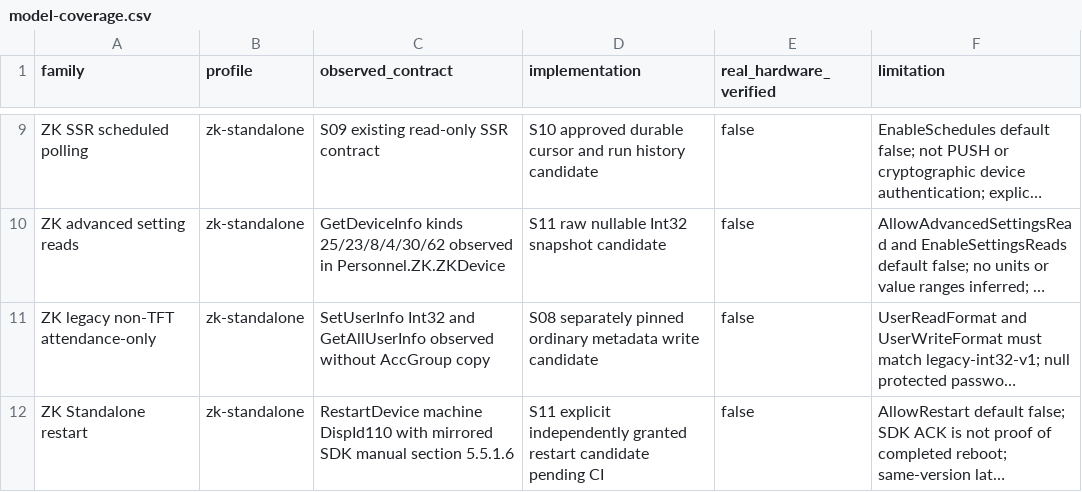
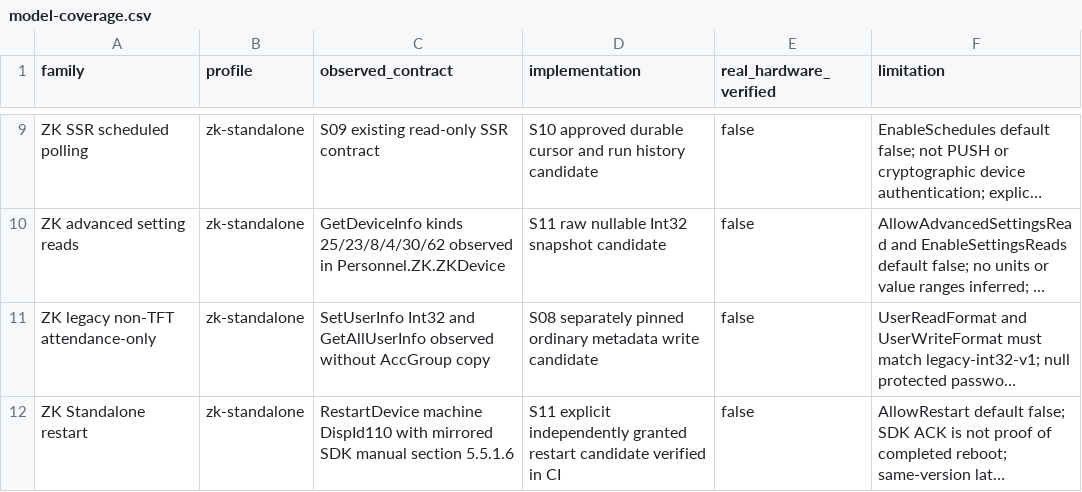
Before and after one commit to alirezarahimy-code/IO, a CSV file: ReCode/docs/part-03/model-coverage.csv, drawn as a sheet; only a part is shown, gaps mark what is left out; long unchanged cells end in …; the diff names each change by its address in the sheet, - before the commit and + after, or states it on an @@ line.

Commit message:
docs(devices): record verified ZK restart and source-researched remaining contracts
Co-authored-by: arena-agent <297053741+arena-agent@users.noreply.github.com>

```diff
--- a/ReCode/docs/part-03/model-coverage.csv
+++ b/ReCode/docs/part-03/model-coverage.csv
-D12 (implementation): …restart candidate pending CI
+D12 (implementation): …restart candidate verified in CI
```
Also changed, not shown: 7 other files.
